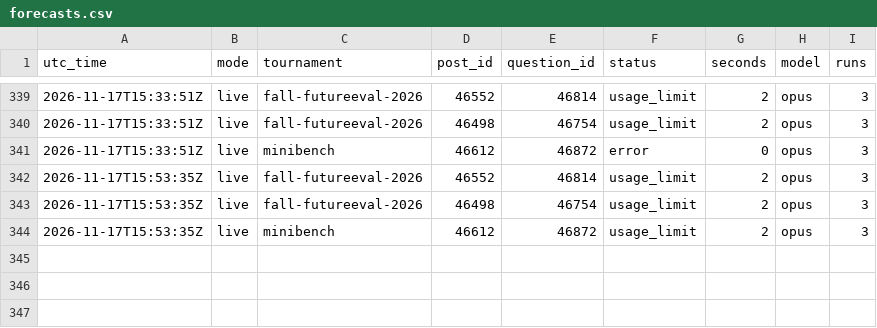
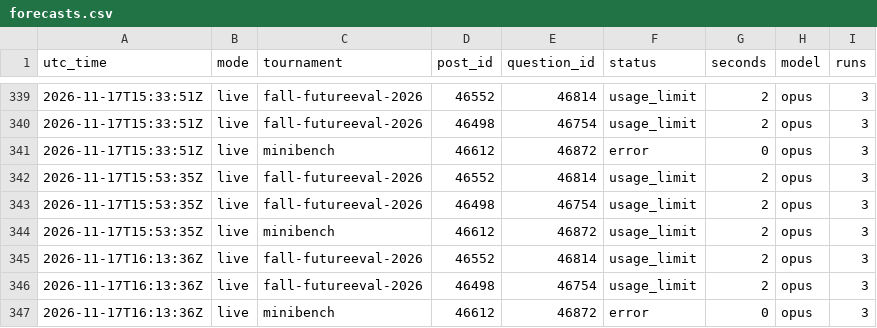
Before and after one commit to SiyaoGui/claude-forecast-bot, a CSV file: logs/forecasts.csv, drawn as a sheet; only a part is shown, gaps mark what is left out.

Commit message:
Update forecast log

```diff
--- a/logs/forecasts.csv
+++ b/logs/forecasts.csv
@@ -344 +344,4 @@ utc_time,mode,tournament,post_id,question_id,status,seconds,model,runs
 2026-11-17T15:53:35Z,live,minibench,46612,46872,usage_limit,2,opus,3
+2026-11-17T16:13:36Z,live,fall-futureeval-2026,46552,46814,usage_limit,2,opus,3
+2026-11-17T16:13:36Z,live,fall-futureeval-2026,46498,46754,usage_limit,2,opus,3
+2026-11-17T16:13:36Z,live,minibench,46612,46872,error,0,opus,3
```
